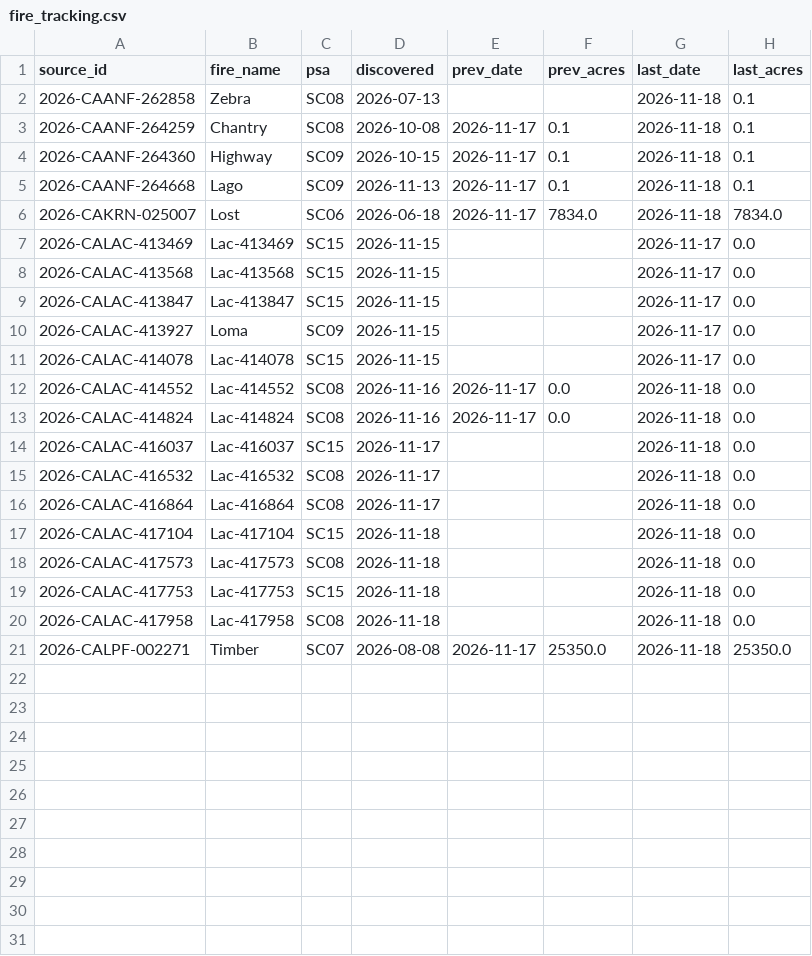
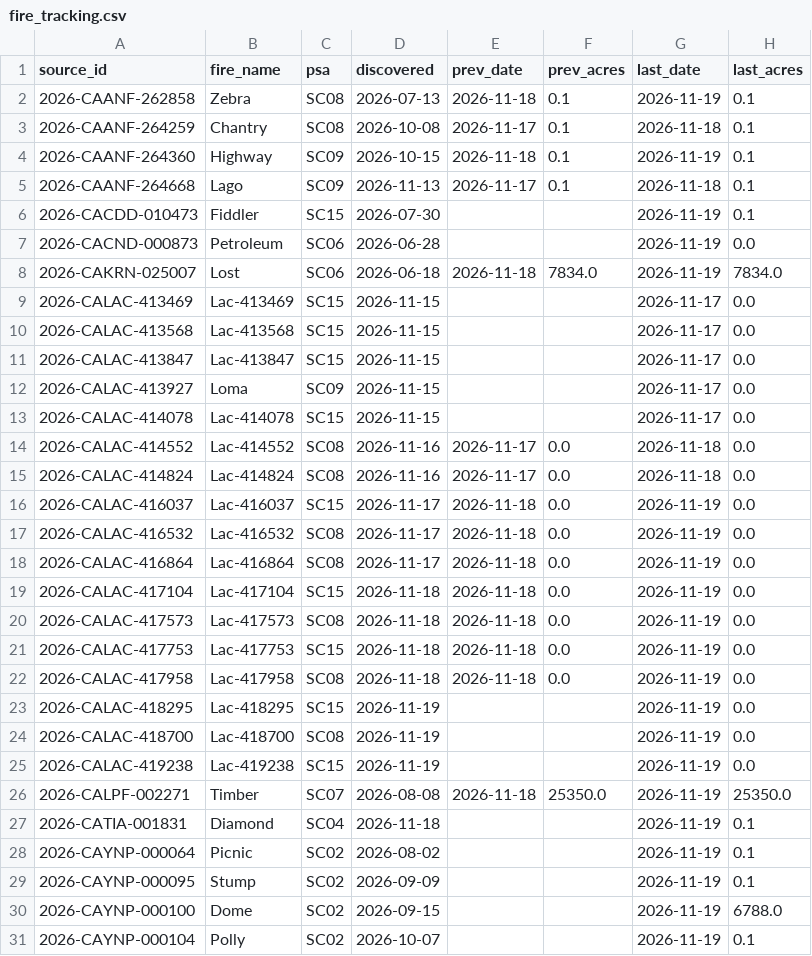
Before and after one commit to SWCCFireWx/ps-seasonal-verification, a CSV file: data/SC/fire_tracking.csv, drawn as a sheet.

```diff
--- a/data/SC/fire_tracking.csv
+++ b/data/SC/fire_tracking.csv
@@ -1,7 +1,9 @@
 source_id,fire_name,psa,discovered,prev_date,prev_acres,last_date,last_acres
-2026-CAANF-262858,Zebra,SC08,2026-07-13,,,2026-11-18,0.1
+2026-CAANF-262858,Zebra,SC08,2026-07-13,2026-11-18,0.1,2026-11-19,0.1
 2026-CAANF-264259,Chantry,SC08,2026-10-08,2026-11-17,0.1,2026-11-18,0.1
-2026-CAANF-264360,Highway,SC09,2026-10-15,2026-11-17,0.1,2026-11-18,0.1
+2026-CAANF-264360,Highway,SC09,2026-10-15,2026-11-18,0.1,2026-11-19,0.1
 2026-CAANF-264668,Lago,SC09,2026-11-13,2026-11-17,0.1,2026-11-18,0.1
-2026-CAKRN-025007,Lost,SC06,2026-06-18,2026-11-17,7834.0,2026-11-18,7834.0
+2026-CACDD-010473,Fiddler,SC15,2026-07-30,,,2026-11-19,0.1
+2026-CACND-000873,Petroleum,SC06,2026-06-28,,,2026-11-19,0.0
+2026-CAKRN-025007,Lost,SC06,2026-06-18,2026-11-18,7834.0,2026-11-19,7834.0
 2026-CALAC-413469,Lac-413469,SC15,2026-11-15,,,2026-11-17,0.0
@@ -13,9 +15,17 @@ source_id,fire_name,psa,discovered,prev_date,prev_acres,last_date,last_acres
 2026-CALAC-414824,Lac-414824,SC08,2026-11-16,2026-11-17,0.0,2026-11-18,0.0
-2026-CALAC-416037,Lac-416037,SC15,2026-11-17,,,2026-11-18,0.0
-2026-CALAC-416532,Lac-416532,SC08,2026-11-17,,,2026-11-18,0.0
-2026-CALAC-416864,Lac-416864,SC08,2026-11-17,,,2026-11-18,0.0
-2026-CALAC-417104,Lac-417104,SC15,2026-11-18,,,2026-11-18,0.0
-2026-CALAC-417573,Lac-417573,SC08,2026-11-18,,,2026-11-18,0.0
-2026-CALAC-417753,Lac-417753,SC15,2026-11-18,,,2026-11-18,0.0
-2026-CALAC-417958,Lac-417958,SC08,2026-11-18,,,2026-11-18,0.0
-2026-CALPF-002271,Timber,SC07,2026-08-08,2026-11-17,25350.0,2026-11-18,25350.0
+2026-CALAC-416037,Lac-416037,SC15,2026-11-17,2026-11-18,0.0,2026-11-19,0.0
+2026-CALAC-416532,Lac-416532,SC08,2026-11-17,2026-11-18,0.0,2026-11-19,0.0
+2026-CALAC-416864,Lac-416864,SC08,2026-11-17,2026-11-18,0.0,2026-11-19,0.0
+2026-CALAC-417104,Lac-417104,SC15,2026-11-18,2026-11-18,0.0,2026-11-19,0.0
+2026-CALAC-417573,Lac-417573,SC08,2026-11-18,2026-11-18,0.0,2026-11-19,0.0
+2026-CALAC-417753,Lac-417753,SC15,2026-11-18,2026-11-18,0.0,2026-11-19,0.0
+2026-CALAC-417958,Lac-417958,SC08,2026-11-18,2026-11-18,0.0,2026-11-19,0.0
+2026-CALAC-418295,Lac-418295,SC15,2026-11-19,,,2026-11-19,0.0
+2026-CALAC-418700,Lac-418700,SC08,2026-11-19,,,2026-11-19,0.0
+2026-CALAC-419238,Lac-419238,SC15,2026-11-19,,,2026-11-19,0.0
+2026-CALPF-002271,Timber,SC07,2026-08-08,2026-11-18,25350.0,2026-11-19,25350.0
+2026-CATIA-001831,Diamond,SC04,2026-11-18,,,2026-11-19,0.1
+2026-CAYNP-000064,Picnic,SC02,2026-08-02,,,2026-11-19,0.1
+2026-CAYNP-000095,Stump,SC02,2026-09-09,,,2026-11-19,0.1
+2026-CAYNP-000100,Dome,SC02,2026-09-15,,,2026-11-19,6788.0
+2026-CAYNP-000104,Polly,SC02,2026-10-07,,,2026-11-19,0.1
```
Also changed, not shown: data/EA/fire_tracking.csv, data/EA/starts.csv, 21 other files.
